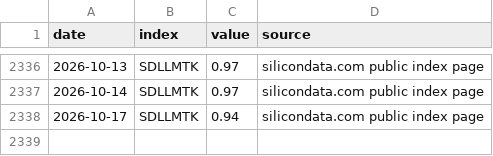
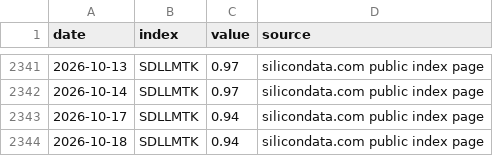
Before and after one commit to Kevin19980730/ai-adoption-monitor, a CSV file: silicon-data/silicon_index_daily.csv, drawn as a sheet; only a part is shown, gaps mark what is left out; the diff covers the shown part only; the diff names each change by its address in the sheet, - before the commit and + after, or states it on an @@ line.

```diff
--- a/silicon-data/silicon_index_daily.csv
+++ b/silicon-data/silicon_index_daily.csv
+row 2344: 2026-10-18 | SDLLMTK | 0.94 | silicondata.com public index page
```
Also changed, not shown: 5 added rows elsewhere in this file, codex-user-trend/cli_npm_daily.csv, codex-user-trend/cli_npm_monthly.csv, 2 other files.
